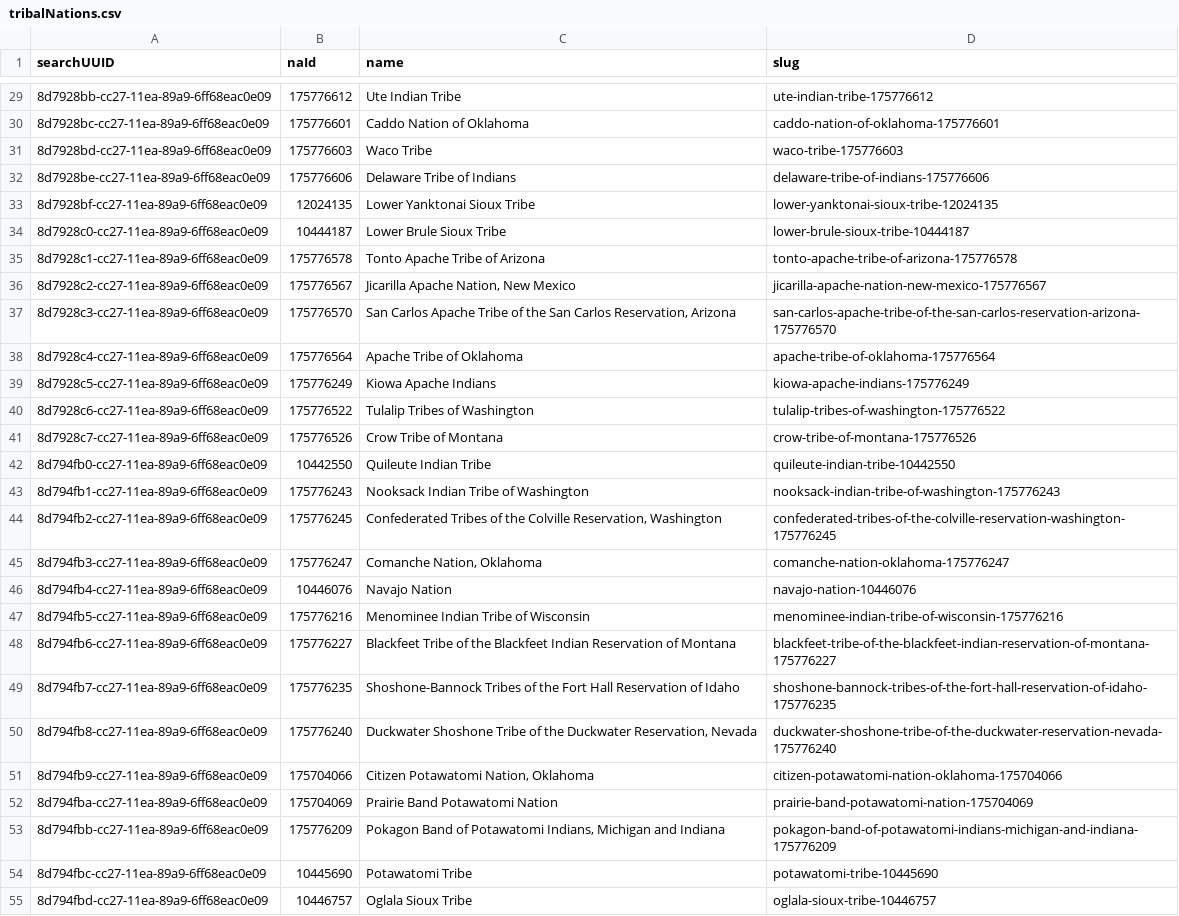
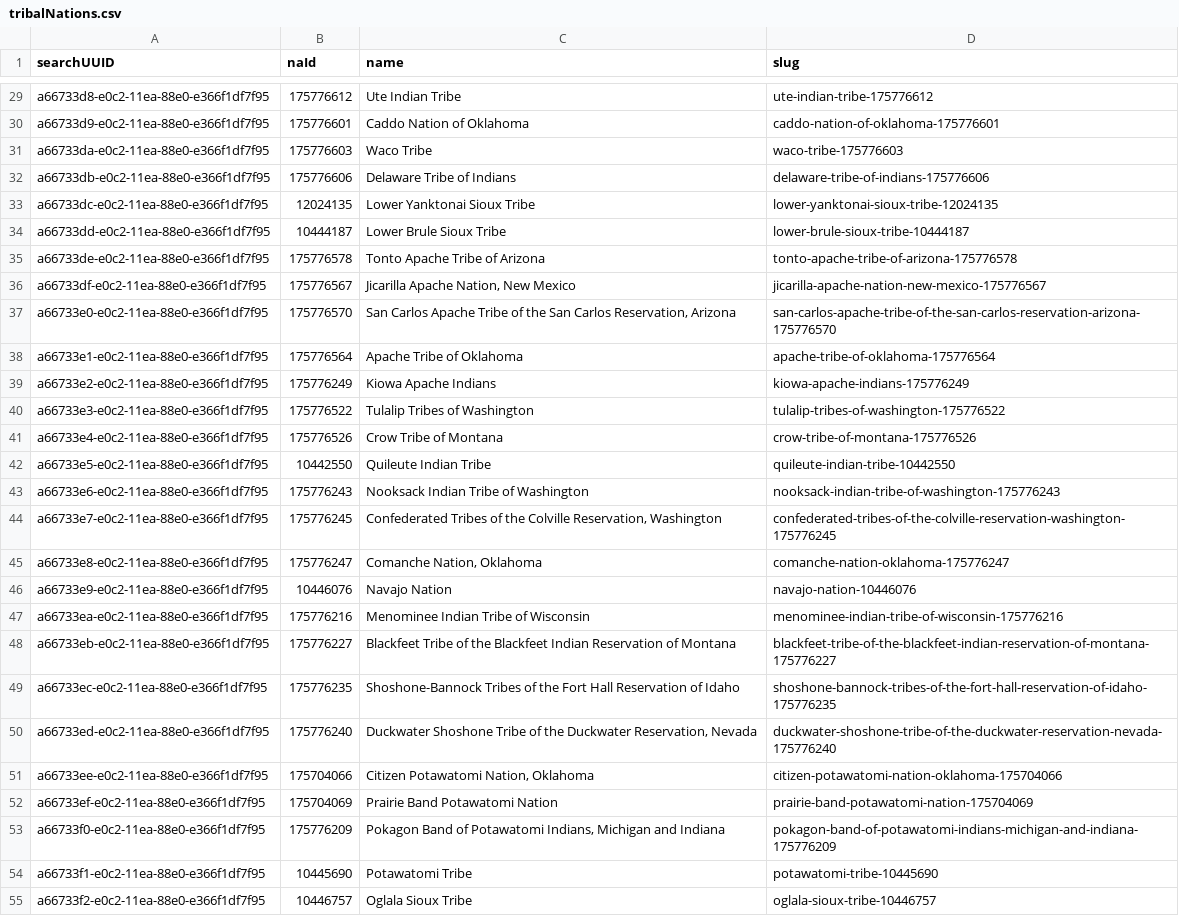
Before and after one commit to usnationalarchives/nara-bia-photos, a CSV file: src/data/tribalNations.csv, drawn as a sheet; only a part is shown, gaps mark what is left out; the diff covers the shown part only; the diff names each change by its address in the sheet, - before the commit and + after, or states it on an @@ line.

```diff
--- a/src/data/tribalNations.csv
+++ b/src/data/tribalNations.csv
-A29 (searchUUID): 8d7928bb-cc27-11ea-89a9-6ff68eac0e09
+A29 (searchUUID): a66733d8-e0c2-11ea-88e0-e366f1df7f95
-A30 (searchUUID): 8d7928bc-cc27-11ea-89a9-6ff68eac0e09
+A30 (searchUUID): a66733d9-e0c2-11ea-88e0-e366f1df7f95
-A31 (searchUUID): 8d7928bd-cc27-11ea-89a9-6ff68eac0e09
+A31 (searchUUID): a66733da-e0c2-11ea-88e0-e366f1df7f95
-A32 (searchUUID): 8d7928be-cc27-11ea-89a9-6ff68eac0e09
+A32 (searchUUID): a66733db-e0c2-11ea-88e0-e366f1df7f95
-A33 (searchUUID): 8d7928bf-cc27-11ea-89a9-6ff68eac0e09
+A33 (searchUUID): a66733dc-e0c2-11ea-88e0-e366f1df7f95
-A34 (searchUUID): 8d7928c0-cc27-11ea-89a9-6ff68eac0e09
+A34 (searchUUID): a66733dd-e0c2-11ea-88e0-e366f1df7f95
-A35 (searchUUID): 8d7928c1-cc27-11ea-89a9-6ff68eac0e09
+A35 (searchUUID): a66733de-e0c2-11ea-88e0-e366f1df7f95
-A36 (searchUUID): 8d7928c2-cc27-11ea-89a9-6ff68eac0e09
+A36 (searchUUID): a66733df-e0c2-11ea-88e0-e366f1df7f95
-A37 (searchUUID): 8d7928c3-cc27-11ea-89a9-6ff68eac0e09
+A37 (searchUUID): a66733e0-e0c2-11ea-88e0-e366f1df7f95
-A38 (searchUUID): 8d7928c4-cc27-11ea-89a9-6ff68eac0e09
+A38 (searchUUID): a66733e1-e0c2-11ea-88e0-e366f1df7f95
-A39 (searchUUID): 8d7928c5-cc27-11ea-89a9-6ff68eac0e09
+A39 (searchUUID): a66733e2-e0c2-11ea-88e0-e366f1df7f95
-A40 (searchUUID): 8d7928c6-cc27-11ea-89a9-6ff68eac0e09
+A40 (searchUUID): a66733e3-e0c2-11ea-88e0-e366f1df7f95
-A41 (searchUUID): 8d7928c7-cc27-11ea-89a9-6ff68eac0e09
+A41 (searchUUID): a66733e4-e0c2-11ea-88e0-e366f1df7f95
-A42 (searchUUID): 8d794fb0-cc27-11ea-89a9-6ff68eac0e09
+A42 (searchUUID): a66733e5-e0c2-11ea-88e0-e366f1df7f95
-A43 (searchUUID): 8d794fb1-cc27-11ea-89a9-6ff68eac0e09
+A43 (searchUUID): a66733e6-e0c2-11ea-88e0-e366f1df7f95
-A44 (searchUUID): 8d794fb2-cc27-11ea-89a9-6ff68eac0e09
+A44 (searchUUID): a66733e7-e0c2-11ea-88e0-e366f1df7f95
-A45 (searchUUID): 8d794fb3-cc27-11ea-89a9-6ff68eac0e09
+A45 (searchUUID): a66733e8-e0c2-11ea-88e0-e366f1df7f95
-A46 (searchUUID): 8d794fb4-cc27-11ea-89a9-6ff68eac0e09
+A46 (searchUUID): a66733e9-e0c2-11ea-88e0-e366f1df7f95
-A47 (searchUUID): 8d794fb5-cc27-11ea-89a9-6ff68eac0e09
+A47 (searchUUID): a66733ea-e0c2-11ea-88e0-e366f1df7f95
-A48 (searchUUID): 8d794fb6-cc27-11ea-89a9-6ff68eac0e09
+A48 (searchUUID): a66733eb-e0c2-11ea-88e0-e366f1df7f95
-A49 (searchUUID): 8d794fb7-cc27-11ea-89a9-6ff68eac0e09
+A49 (searchUUID): a66733ec-e0c2-11ea-88e0-e366f1df7f95
-A50 (searchUUID): 8d794fb8-cc27-11ea-89a9-6ff68eac0e09
+A50 (searchUUID): a66733ed-e0c2-11ea-88e0-e366f1df7f95
-A51 (searchUUID): 8d794fb9-cc27-11ea-89a9-6ff68eac0e09
+A51 (searchUUID): a66733ee-e0c2-11ea-88e0-e366f1df7f95
-A52 (searchUUID): 8d794fba-cc27-11ea-89a9-6ff68eac0e09
+A52 (searchUUID): a66733ef-e0c2-11ea-88e0-e366f1df7f95
-A53 (searchUUID): 8d794fbb-cc27-11ea-89a9-6ff68eac0e09
+A53 (searchUUID): a66733f0-e0c2-11ea-88e0-e366f1df7f95
-A54 (searchUUID): 8d794fbc-cc27-11ea-89a9-6ff68eac0e09
+A54 (searchUUID): a66733f1-e0c2-11ea-88e0-e366f1df7f95
-A55 (searchUUID): 8d794fbd-cc27-11ea-89a9-6ff68eac0e09
+A55 (searchUUID): a66733f2-e0c2-11ea-88e0-e366f1df7f95
```
Also changed, not shown: 1 removed row and 33 edited cells elsewhere in this file, 4 other files.
